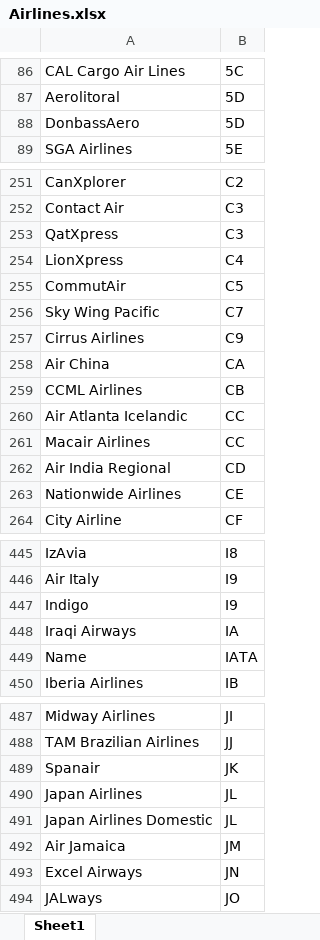
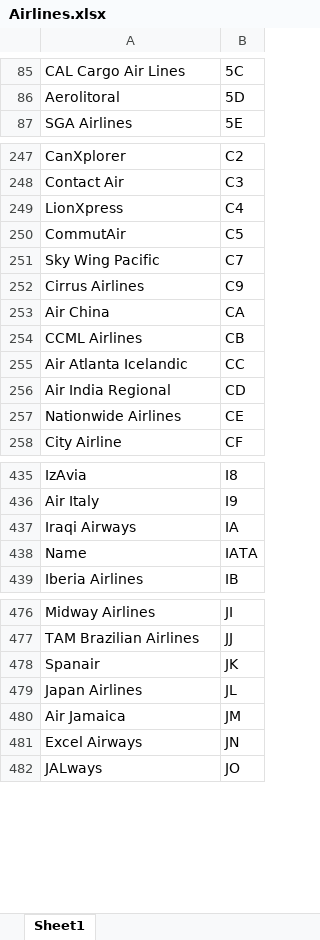
Before and after one commit to jiecai1997/mapt, an Excel workbook: backend/app/csv/Airlines.xlsx, sheet Sheet1, drawn as a sheet; only a part is shown, gaps mark what is left out; values as stored, in another font and other column widths than the file's, no borders; the diff covers the shown part only; the diff names each change by its address in the sheet, - before the commit and + after, or states it on an @@ line.

```diff
--- a/backend/app/csv/Airlines.xlsx (sheet Sheet1)
+++ b/backend/app/csv/Airlines.xlsx (sheet Sheet1)
-row 88: DonbassAero | 5D
-row 253: QatXpress | C3
-row 261: Macair Airlines | CC
-row 447: Indigo | I9
-row 491: Japan Airlines Domestic | JL
```
Also changed, not shown: 15 removed rows elsewhere in this sheet, 4 other files.
